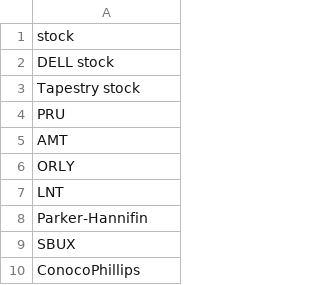
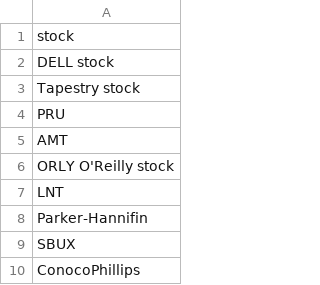
Before and after one commit to DoQuantum/r1.8-team-infinity, a CSV file: targetStocks.csv, drawn as a sheet; only a part is shown.

```diff
--- a/targetStocks.csv
+++ b/targetStocks.csv
@@ -5,3 +5,3 @@ PRU
 AMT
-ORLY
+ORLY O'Reilly stock
 LNT
```
Also changed, not shown: 4 other files.
